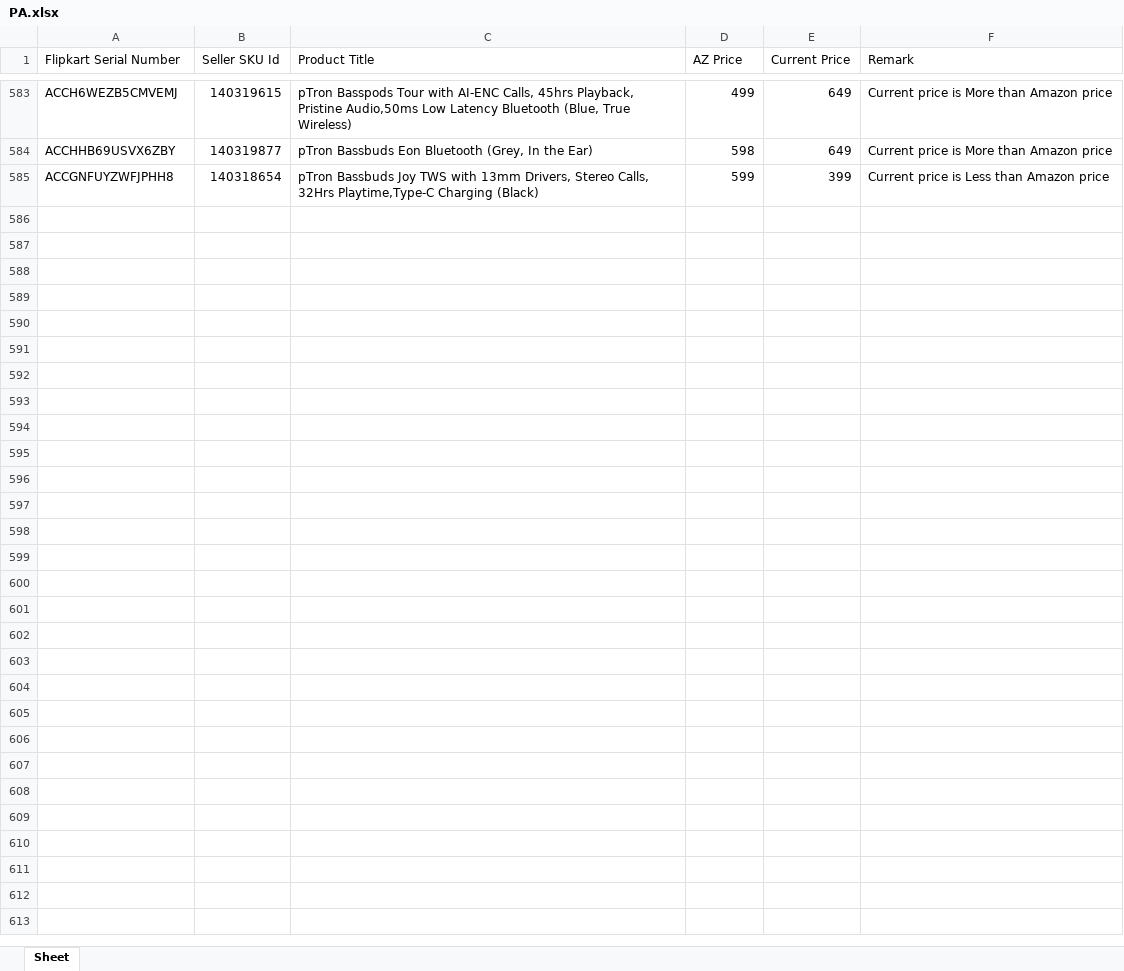
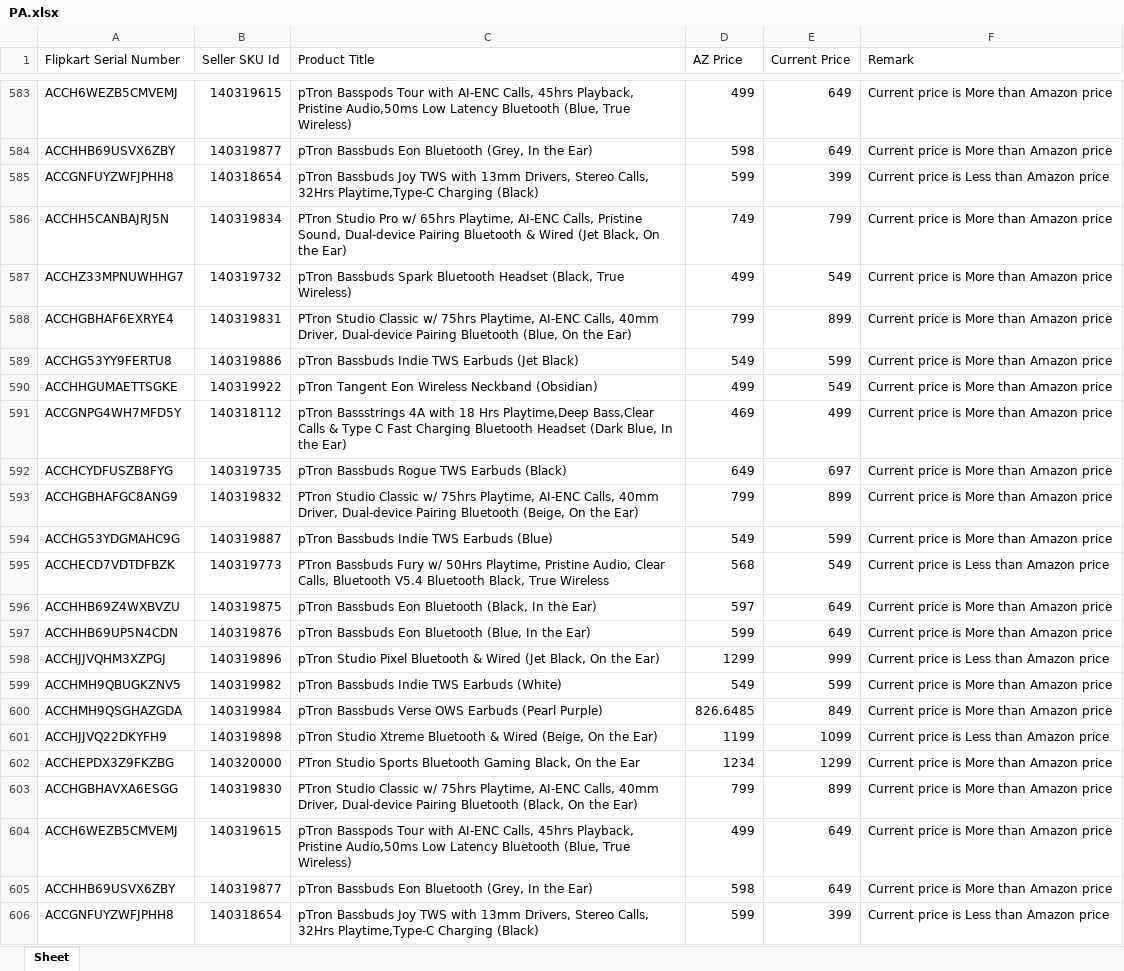
Before and after one commit to saiallaturthi/flipkart_prices, an Excel workbook: PA.xlsx, sheet Sheet, drawn as a sheet; only a part is shown, gaps mark what is left out; values as stored, in another font and other column widths than the file's, no borders; the diff names each change by its address in the sheet, - before the commit and + after, or states it on an @@ line.

```diff
--- a/PA.xlsx (sheet Sheet)
+++ b/PA.xlsx (sheet Sheet)
+row 586: ACCHH5CANBAJRJ5N | 140319834 | PTron Studio Pro w/ 65hrs Playtime, AI-ENC Calls, Pristine Sound, Dual-device Pairing Bluetooth & Wired (Jet Black, On the Ear) | 749 | 799 | Current price is More than Amazon price
+row 587: ACCHZ33MPNUWHHG7 | 140319732 | pTron Bassbuds Spark Bluetooth Headset (Black, True Wireless) | 499 | 549 | Current price is More than Amazon price
+row 588: ACCHGBHAF6EXRYE4 | 140319831 | PTron Studio Classic w/ 75hrs Playtime, AI-ENC Calls, 40mm Driver, Dual-device Pairing Bluetooth (Blue, On the Ear) | 799 | 899 | Current price is More than Amazon price
+row 589: ACCHG53YY9FERTU8 | 140319886 | pTron Bassbuds Indie TWS Earbuds (Jet Black) | 549 | 599 | Current price is More than Amazon price
+row 590: ACCHHGUMAETTSGKE | 140319922 | pTron Tangent Eon Wireless Neckband (Obsidian) | 499 | 549 | Current price is More than Amazon price
+row 591: ACCGNPG4WH7MFD5Y | 140318112 | pTron Bassstrings 4A with 18 Hrs Playtime,Deep Bass,Clear Calls & Type C Fast Charging Bluetooth Headset (Dark Blue, In the Ear) | 469 | 499 | Current price is More than Amazon price
+row 592: ACCHCYDFUSZB8FYG | 140319735 | pTron Bassbuds Rogue TWS Earbuds (Black) | 649 | 697 | Current price is More than Amazon price
+row 593: ACCHGBHAFGC8ANG9 | 140319832 | PTron Studio Classic w/ 75hrs Playtime, AI-ENC Calls, 40mm Driver, Dual-device Pairing Bluetooth (Beige, On the Ear) | 799 | 899 | Current price is More than Amazon price
+row 594: ACCHG53YDGMAHC9G | 140319887 | pTron Bassbuds Indie TWS Earbuds (Blue) | 549 | 599 | Current price is More than Amazon price
+row 595: ACCHECD7VDTDFBZK | 140319773 | PTron Bassbuds Fury w/ 50Hrs Playtime, Pristine Audio, Clear Calls, Bluetooth V5.4 Bluetooth Black, True Wireless | 568 | 549 | Current price is Less than Amazon price
+row 596: ACCHHB69Z4WXBVZU | 140319875 | pTron Bassbuds Eon Bluetooth (Black, In the Ear) | 597 | 649 | Current price is More than Amazon price
+row 597: ACCHHB69UP5N4CDN | 140319876 | pTron Bassbuds Eon Bluetooth (Blue, In the Ear) | 599 | 649 | Current price is More than Amazon price
+row 598: ACCHJJVQHM3XZPGJ | 140319896 | pTron Studio Pixel Bluetooth & Wired (Jet Black, On the Ear) | 1299 | 999 | Current price is Less than Amazon price
+row 599: ACCHMH9QBUGKZNV5 | 140319982 | pTron Bassbuds Indie TWS Earbuds (White) | 549 | 599 | Current price is More than Amazon price
+row 600: ACCHMH9QSGHAZGDA | 140319984 | pTron Bassbuds Verse OWS Earbuds (Pearl Purple) | 826.6485 | 849 | Current price is More than Amazon price
+row 601: ACCHJJVQ22DKYFH9 | 140319898 | pTron Studio Xtreme Bluetooth & Wired (Beige, On the Ear) | 1199 | 1099 | Current price is Less than Amazon price
+row 602: ACCHEPDX3Z9FKZBG | 140320000 | PTron Studio Sports Bluetooth Gaming Black, On the Ear | 1234 | 1299 | Current price is More than Amazon price
+row 603: ACCHGBHAVXA6ESGG | 140319830 | PTron Studio Classic w/ 75hrs Playtime, AI-ENC Calls, 40mm Driver, Dual-device Pairing Bluetooth (Black, On the Ear) | 799 | 899 | Current price is More than Amazon price
+row 604: ACCH6WEZB5CMVEMJ | 140319615 | pTron Basspods Tour with AI-ENC Calls, 45hrs Playback, Pristine Audio,50ms Low Latency Bluetooth (Blue, True Wireless) | 499 | 649 | Current price is More than Amazon price
+row 605: ACCHHB69USVX6ZBY | 140319877 | pTron Bassbuds Eon Bluetooth (Grey, In the Ear) | 598 | 649 | Current price is More than Amazon price
+row 606: ACCGNFUYZWFJPHH8 | 140318654 | pTron Bassbuds Joy TWS with 13mm Drivers, Stereo Calls, 32Hrs Playtime,Type-C Charging (Black) | 599 | 399 | Current price is Less than Amazon price
```
Also changed, not shown: FK Walkthrough 11th aug.xlsx, HA.xlsx, 3 other files.
